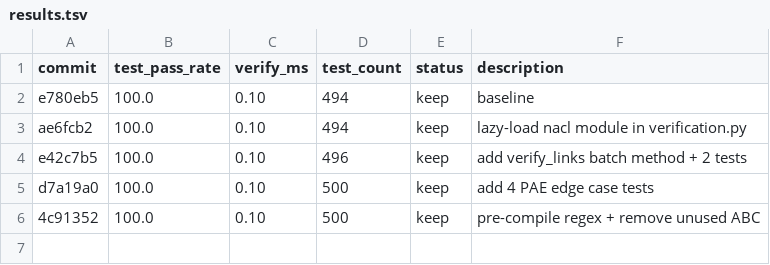
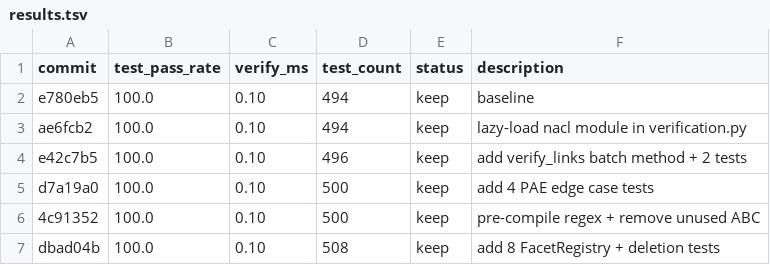
Before and after one commit to KayronCalloway/uatp, a TSV file: results.tsv, drawn as a sheet; the diff names each change by its address in the sheet, - before the commit and + after, or states it on an @@ line.

Commit message:
experiment: add FacetRegistry and facet deletion tests

```diff
--- a/results.tsv
+++ b/results.tsv
+row 7: dbad04b | 100.0 | 0.10 | 508 | keep | add 8 FacetRegistry + deletion tests
```
Also changed, not shown: 1 other file.
